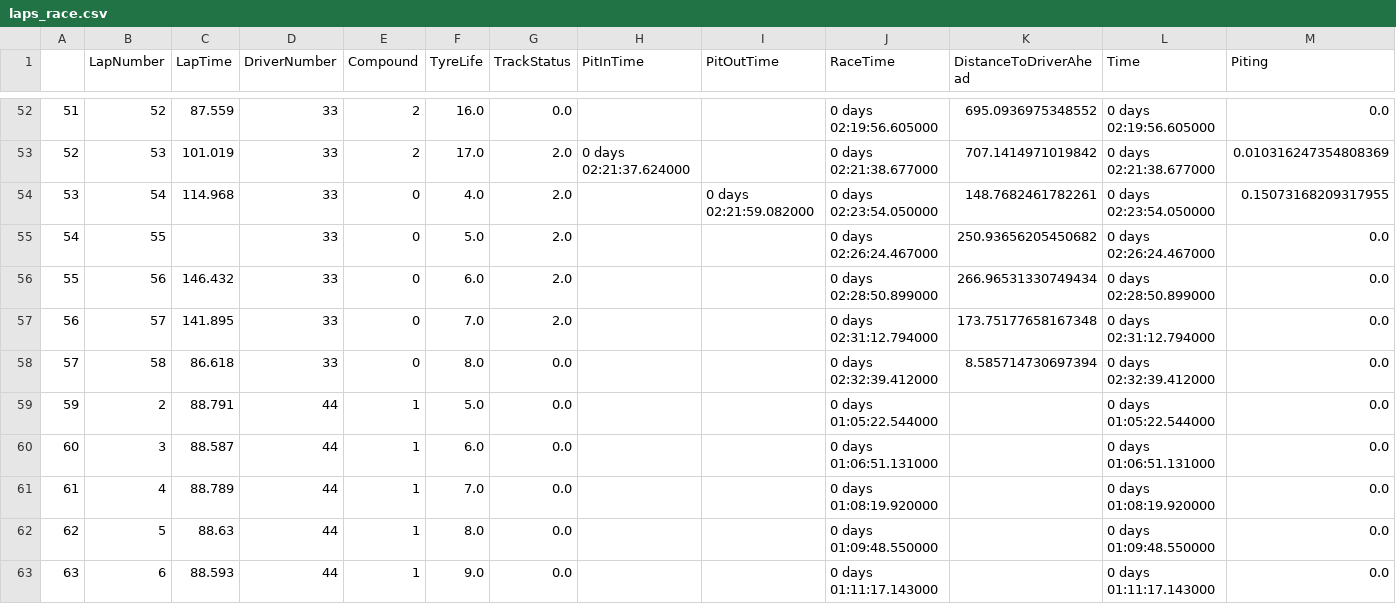
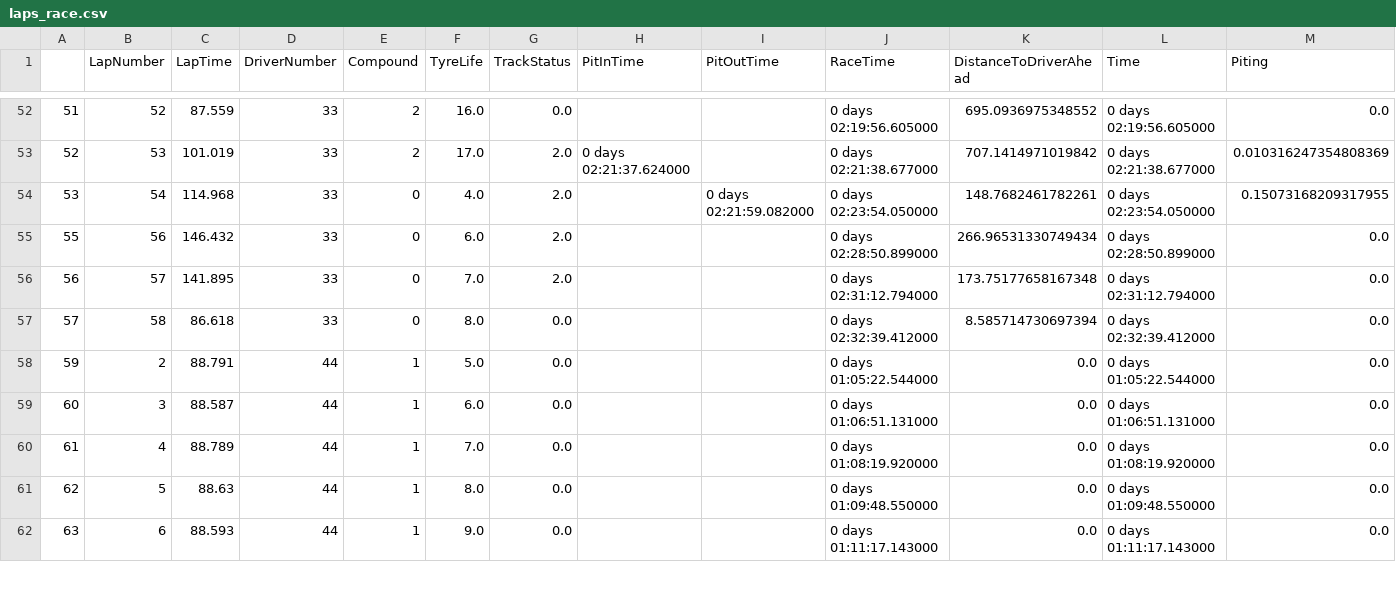
Before and after one commit to clement-micol/Project-IEOR4575, a CSV file: data/laps_race.csv, drawn as a sheet; only a part is shown, gaps mark what is left out; the diff covers the shown part only.

```diff
--- a/data/laps_race.csv
+++ b/data/laps_race.csv
@@ -54,3 +54,2 @@
 53,54,114.968,33,0,4.0,2.0,,0 days 02:21:59.082000,0 days 02:23:54.050000,148.7682461782261,0 days 02:23:54.050000,0.15073168209317955
-54,55,,33,0,5.0,2.0,,,0 days 02:26:24.467000,250.93656205450682,0 days 02:26:24.467000,0.0
 55,56,146.432,33,0,6.0,2.0,,,0 days 02:28:50.899000,266.96531330749434,0 days 02:28:50.899000,0.0
@@ -58,6 +57,6 @@
 57,58,86.618,33,0,8.0,0.0,,,0 days 02:32:39.412000,8.585714730697394,0 days 02:32:39.412000,0.0
-59,2,88.791,44,1,5.0,0.0,,,0 days 01:05:22.544000,,0 days 01:05:22.544000,0.0
-60,3,88.587,44,1,6.0,0.0,,,0 days 01:06:51.131000,,0 days 01:06:51.131000,0.0
-61,4,88.789,44,1,7.0,0.0,,,0 days 01:08:19.920000,,0 days 01:08:19.920000,0.0
-62,5,88.63,44,1,8.0,0.0,,,0 days 01:09:48.550000,,0 days 01:09:48.550000,0.0
-63,6,88.593,44,1,9.0,0.0,,,0 days 01:11:17.143000,,0 days 01:11:17.143000,0.0
+59,2,88.791,44,1,5.0,0.0,,,0 days 01:05:22.544000,0.0,0 days 01:05:22.544000,0.0
+60,3,88.587,44,1,6.0,0.0,,,0 days 01:06:51.131000,0.0,0 days 01:06:51.131000,0.0
+61,4,88.789,44,1,7.0,0.0,,,0 days 01:08:19.920000,0.0,0 days 01:08:19.920000,0.0
+62,5,88.63,44,1,8.0,0.0,,,0 days 01:09:48.550000,0.0,0 days 01:09:48.550000,0.0
+63,6,88.593,44,1,9.0,0.0,,,0 days 01:11:17.143000,0.0,0 days 01:11:17.143000,0.0
```
Also changed, not shown: 9 removed rows and 46 edited cells elsewhere in this file.
